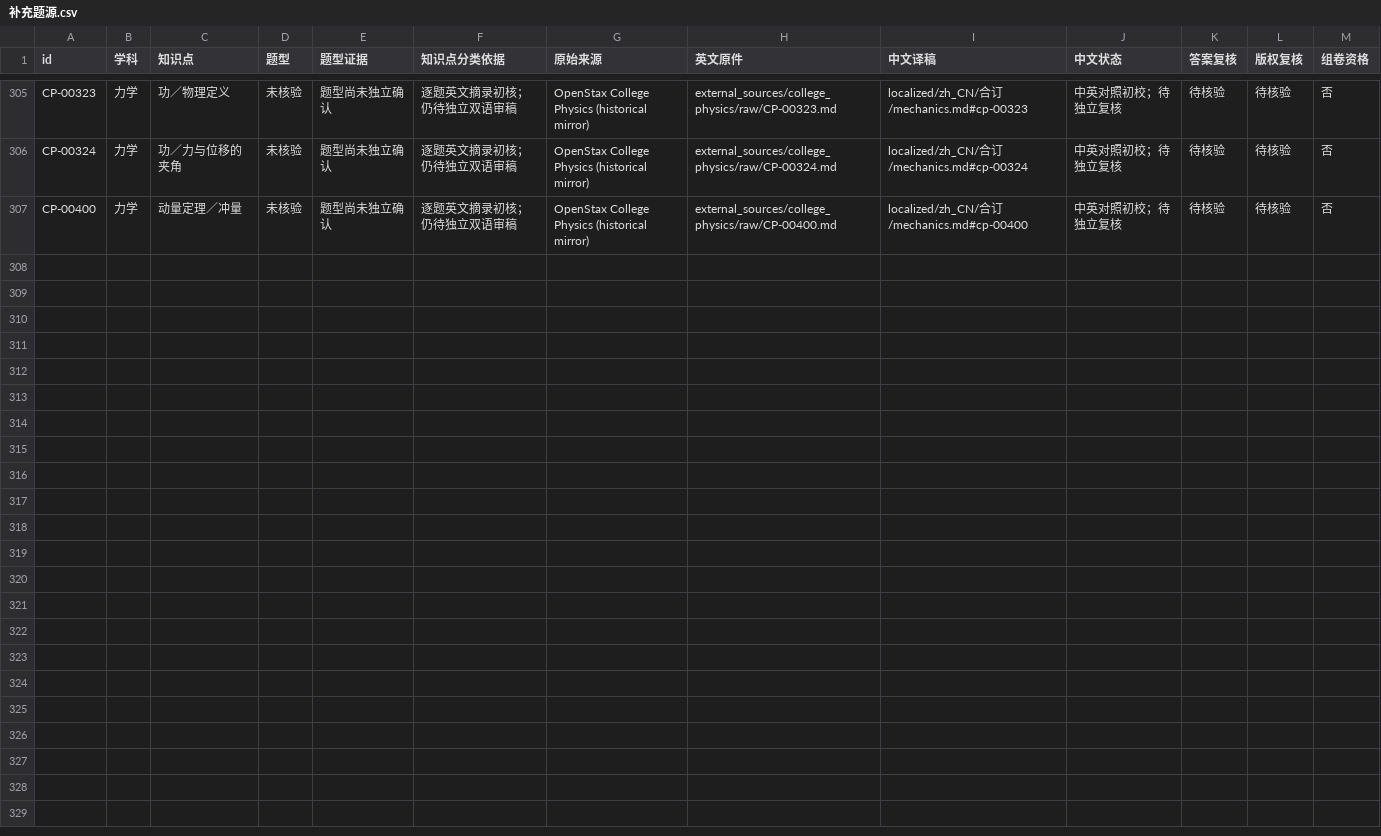
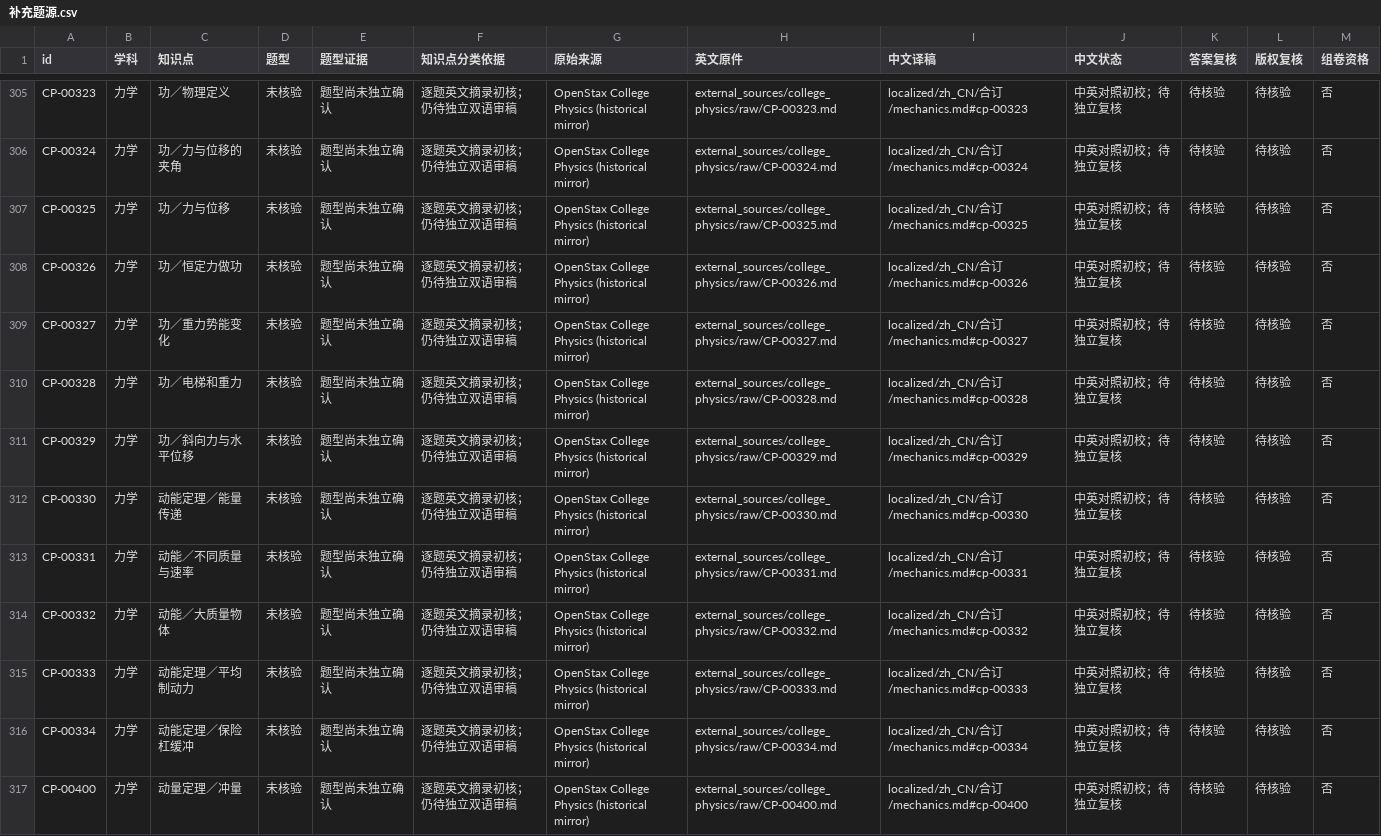
Before and after one commit to jackxiang0329-source/ruoshui-physics-bank, a CSV file: external_sources/catalog/按知识点/02-力学/补充题源.csv, drawn as a sheet; only a part is shown, gaps mark what is left out; the diff names each change by its address in the sheet, - before the commit and + after, or states it on an @@ line.

```diff
--- a/external_sources/catalog/按知识点/02-力学/补充题源.csv
+++ b/external_sources/catalog/按知识点/02-力学/补充题源.csv
+row 307: CP-00325 | 力学 | 功／力与位移 | 未核验 | 题型尚未独立确认 | 逐题英文摘录初核；仍待独立双语审稿 | OpenStax College Physics (historical mirror) | external_sources/college_physics/raw/CP-00325.md | localized/zh_CN/合订/mechanics.md#cp-00325 | 中英对照初校；待独立复核 | 待核验 | 待核验 | 否
+row 308: CP-00326 | 力学 | 功／恒定力做功 | 未核验 | 题型尚未独立确认 | 逐题英文摘录初核；仍待独立双语审稿 | OpenStax College Physics (historical mirror) | external_sources/college_physics/raw/CP-00326.md | localized/zh_CN/合订/mechanics.md#cp-00326 | 中英对照初校；待独立复核 | 待核验 | 待核验 | 否
+row 309: CP-00327 | 力学 | 功／重力势能变化 | 未核验 | 题型尚未独立确认 | 逐题英文摘录初核；仍待独立双语审稿 | OpenStax College Physics (historical mirror) | external_sources/college_physics/raw/CP-00327.md | localized/zh_CN/合订/mechanics.md#cp-00327 | 中英对照初校；待独立复核 | 待核验 | 待核验 | 否
+row 310: CP-00328 | 力学 | 功／电梯和重力 | 未核验 | 题型尚未独立确认 | 逐题英文摘录初核；仍待独立双语审稿 | OpenStax College Physics (historical mirror) | external_sources/college_physics/raw/CP-00328.md | localized/zh_CN/合订/mechanics.md#cp-00328 | 中英对照初校；待独立复核 | 待核验 | 待核验 | 否
+row 311: CP-00329 | 力学 | 功／斜向力与水平位移 | 未核验 | 题型尚未独立确认 | 逐题英文摘录初核；仍待独立双语审稿 | OpenStax College Physics (historical mirror) | external_sources/college_physics/raw/CP-00329.md | localized/zh_CN/合订/mechanics.md#cp-00329 | 中英对照初校；待独立复核 | 待核验 | 待核验 | 否
+row 312: CP-00330 | 力学 | 动能定理／能量传递 | 未核验 | 题型尚未独立确认 | 逐题英文摘录初核；仍待独立双语审稿 | OpenStax College Physics (historical mirror) | external_sources/college_physics/raw/CP-00330.md | localized/zh_CN/合订/mechanics.md#cp-00330 | 中英对照初校；待独立复核 | 待核验 | 待核验 | 否
+row 313: CP-00331 | 力学 | 动能／不同质量与速率 | 未核验 | 题型尚未独立确认 | 逐题英文摘录初核；仍待独立双语审稿 | OpenStax College Physics (historical mirror) | external_sources/college_physics/raw/CP-00331.md | localized/zh_CN/合订/mechanics.md#cp-00331 | 中英对照初校；待独立复核 | 待核验 | 待核验 | 否
+row 314: CP-00332 | 力学 | 动能／大质量物体 | 未核验 | 题型尚未独立确认 | 逐题英文摘录初核；仍待独立双语审稿 | OpenStax College Physics (historical mirror) | external_sources/college_physics/raw/CP-00332.md | localized/zh_CN/合订/mechanics.md#cp-00332 | 中英对照初校；待独立复核 | 待核验 | 待核验 | 否
+row 315: CP-00333 | 力学 | 动能定理／平均制动力 | 未核验 | 题型尚未独立确认 | 逐题英文摘录初核；仍待独立双语审稿 | OpenStax College Physics (historical mirror) | external_sources/college_physics/raw/CP-00333.md | localized/zh_CN/合订/mechanics.md#cp-00333 | 中英对照初校；待独立复核 | 待核验 | 待核验 | 否
+row 316: CP-00334 | 力学 | 动能定理／保险杠缓冲 | 未核验 | 题型尚未独立确认 | 逐题英文摘录初核；仍待独立双语审稿 | OpenStax College Physics (historical mirror) | external_sources/college_physics/raw/CP-00334.md | localized/zh_CN/合订/mechanics.md#cp-00334 | 中英对照初校；待独立复核 | 待核验 | 待核验 | 否
```
Also changed, not shown: 23 other files.
